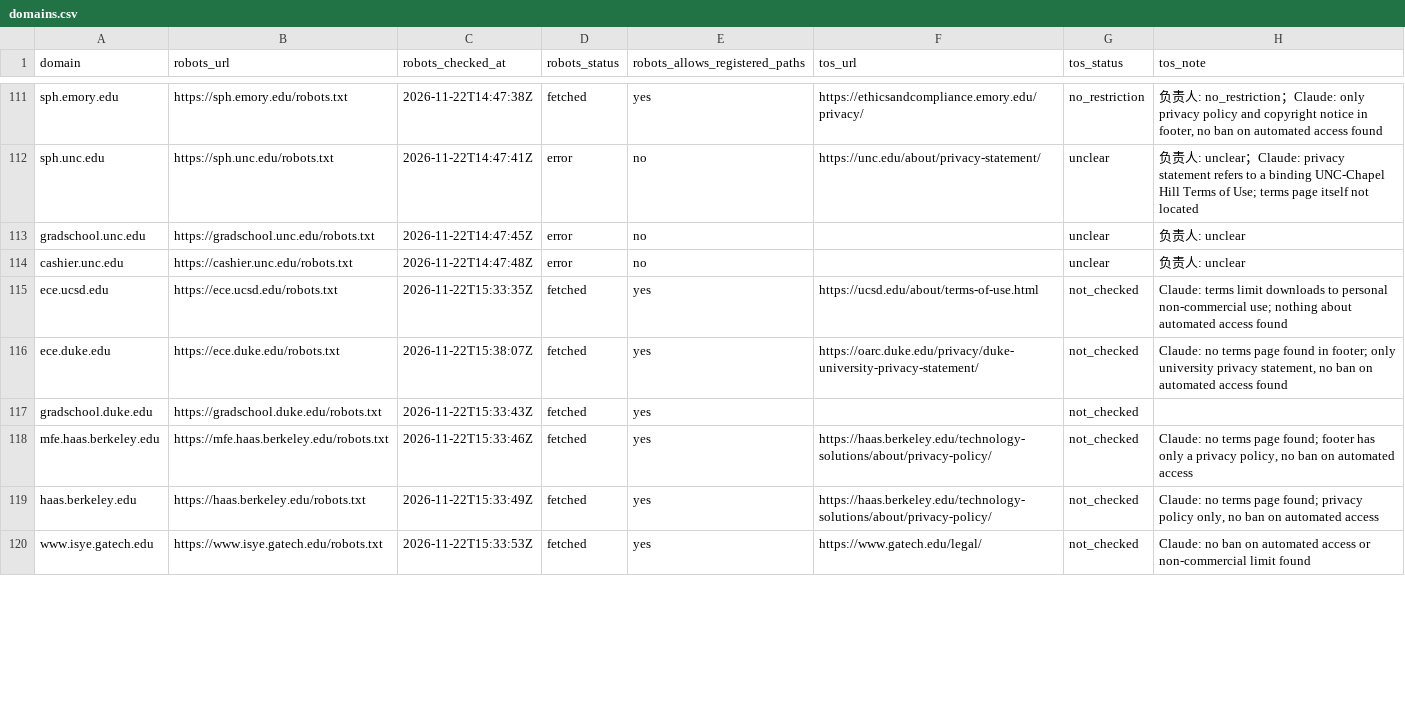
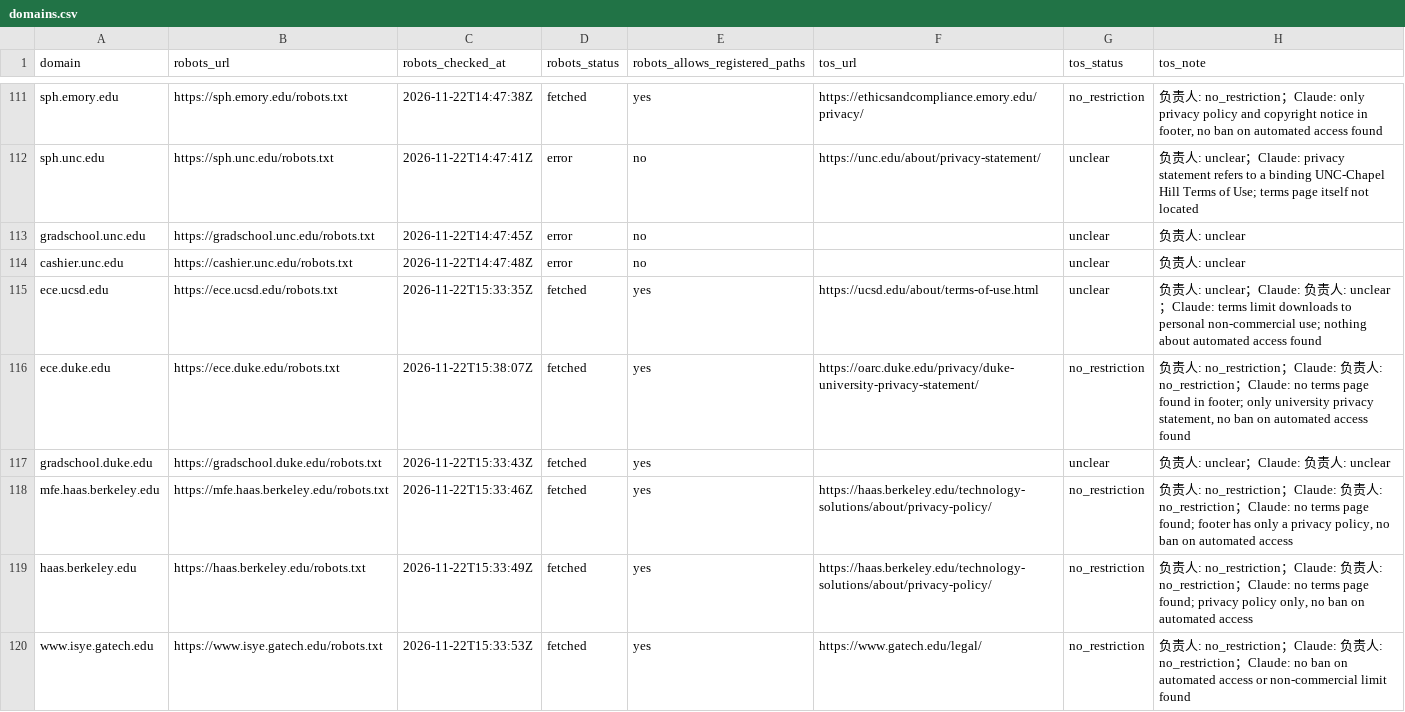
Before and after one commit to hhuang3/us-grad-program-db, a CSV file: data/registry/domains.csv, drawn as a sheet; only a part is shown, gaps mark what is left out; the diff covers the shown part only.

```diff
--- a/data/registry/domains.csv
+++ b/data/registry/domains.csv
@@ -114,7 +114,7 @@ gradschool.unc.edu,https://gradschool.unc.edu/robots.txt,2026-11-22T14:47:45Z,er
 cashier.unc.edu,https://cashier.unc.edu/robots.txt,2026-11-22T14:47:48Z,error,no,,unclear,负责人: unclear
-ece.ucsd.edu,https://ece.ucsd.edu/robots.txt,2026-11-22T15:33:35Z,fetched,yes,https://ucsd.edu/about/terms-of-use.html,not_checked,Claude: terms limit downloads to personal non-commercial use; nothing about automated access found
-ece.duke.edu,https://ece.duke.edu/robots.txt,2026-11-22T15:38:07Z,fetched,yes,https://oarc.duke.edu/privacy/duke-university-privacy-statement/,not_checked,"Claude: no terms page found in footer; only university privacy statement, no ban on automated access found"
-gradschool.duke.edu,https://gradschool.duke.edu/robots.txt,2026-11-22T15:33:43Z,fetched,yes,,not_checked,
-mfe.haas.berkeley.edu,https://mfe.haas.berkeley.edu/robots.txt,2026-11-22T15:33:46Z,fetched,yes,https://haas.berkeley.edu/technology-solutions/about/privacy-policy/,not_checked,"Claude: no terms page found; footer has only a privacy policy, no ban on automated access"
-haas.berkeley.edu,https://haas.berkeley.edu/robots.txt,2026-11-22T15:33:49Z,fetched,yes,https://haas.berkeley.edu/technology-solutions/about/privacy-policy/,not_checked,"Claude: no terms page found; privacy policy only, no ban on automated access"
-www.isye.gatech.edu,https://www.isye.gatech.edu/robots.txt,2026-11-22T15:33:53Z,fetched,yes,https://www.gatech.edu/legal/,not_checked,Claude: no ban on automated access or non-commercial limit found
+ece.ucsd.edu,https://ece.ucsd.edu/robots.txt,2026-11-22T15:33:35Z,fetched,yes,https://ucsd.edu/about/terms-of-use.html,unclear,负责人: unclear；Claude: 负责人: unclear；Claude: terms limit downloads to personal non-commercial use; nothing about automated access found
+ece.duke.edu,https://ece.duke.edu/robots.txt,2026-11-22T15:38:07Z,fetched,yes,https://oarc.duke.edu/privacy/duke-university-privacy-statement/,no_restriction,"负责人: no_restriction；Claude: 负责人: no_restriction；Claude: no terms page found in footer; only university privacy statement, no ban on automated access found"
+gradschool.duke.edu,https://gradschool.duke.edu/robots.txt,2026-11-22T15:33:43Z,fetched,yes,,unclear,负责人: unclear；Claude: 负责人: unclear
+mfe.haas.berkeley.edu,https://mfe.haas.berkeley.edu/robots.txt,2026-11-22T15:33:46Z,fetched,yes,https://haas.berkeley.edu/technology-solutions/about/privacy-policy/,no_restriction,"负责人: no_restriction；Claude: 负责人: no_restriction；Claude: no terms page found; footer has only a privacy policy, no ban on automated access"
+haas.berkeley.edu,https://haas.berkeley.edu/robots.txt,2026-11-22T15:33:49Z,fetched,yes,https://haas.berkeley.edu/technology-solutions/about/privacy-policy/,no_restriction,"负责人: no_restriction；Claude: 负责人: no_restriction；Claude: no terms page found; privacy policy only, no ban on automated access"
+www.isye.gatech.edu,https://www.isye.gatech.edu/robots.txt,2026-11-22T15:33:53Z,fetched,yes,https://www.gatech.edu/legal/,no_restriction,负责人: no_restriction；Claude: 负责人: no_restriction；Claude: no ban on automated access or non-commercial limit found
```
Also changed, not shown: 13 edited cells elsewhere in this file, data/registry/pages.csv, data/registry/program_pages.csv, 4 other files.
